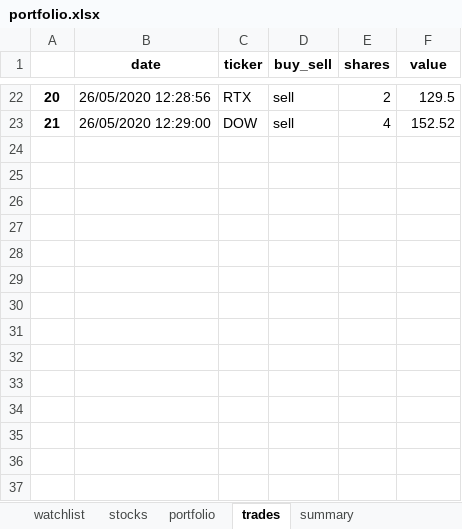
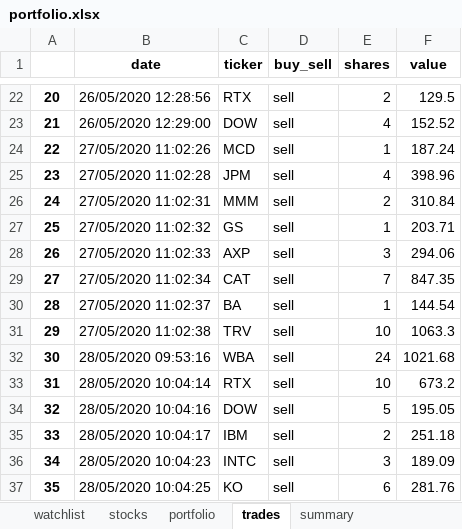
Before and after one commit to Patrickdg/AL-the-Trader, an Excel workbook: portfolio.xlsx, sheet trades, drawn as a sheet; only a part is shown, gaps mark what is left out; values as stored, in another font and other column widths than the file's, no borders; the diff names each change by its address in the sheet, - before the commit and + after, or states it on an @@ line.

```diff
--- a/portfolio.xlsx (sheet trades)
+++ b/portfolio.xlsx (sheet trades)
+row 24: 22 | 27/05/2020 11:02:26 | MCD | sell | 1 | 187.24
+row 25: 23 | 27/05/2020 11:02:28 | JPM | sell | 4 | 398.96
+row 26: 24 | 27/05/2020 11:02:31 | MMM | sell | 2 | 310.84
+row 27: 25 | 27/05/2020 11:02:32 | GS | sell | 1 | 203.71
+row 28: 26 | 27/05/2020 11:02:33 | AXP | sell | 3 | 294.06
+row 29: 27 | 27/05/2020 11:02:34 | CAT | sell | 7 | 847.35
+row 30: 28 | 27/05/2020 11:02:37 | BA | sell | 1 | 144.54
+row 31: 29 | 27/05/2020 11:02:38 | TRV | sell | 10 | 1063.3
+row 32: 30 | 28/05/2020 09:53:16 | WBA | sell | 24 | 1021.68
+row 33: 31 | 28/05/2020 10:04:14 | RTX | sell | 10 | 673.2
+row 34: 32 | 28/05/2020 10:04:16 | DOW | sell | 5 | 195.05
+row 35: 33 | 28/05/2020 10:04:17 | IBM | sell | 2 | 251.18
+row 36: 34 | 28/05/2020 10:04:23 | INTC | sell | 3 | 189.09
+row 37: 35 | 28/05/2020 10:04:25 | KO | sell | 6 | 281.76
```
Also changed, not shown: sheet watchlist, sheet stocks, sheet summary, sheet portfolio, 1 other file.
